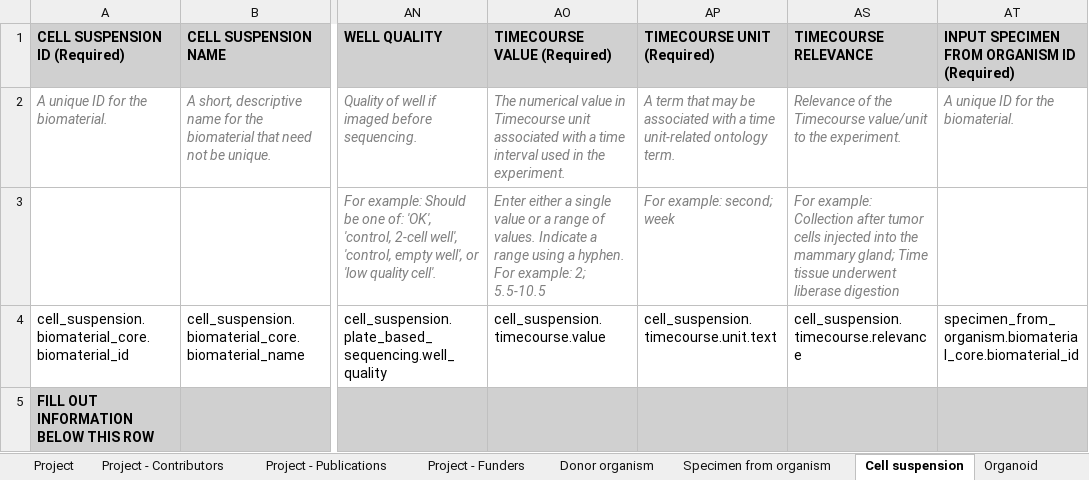
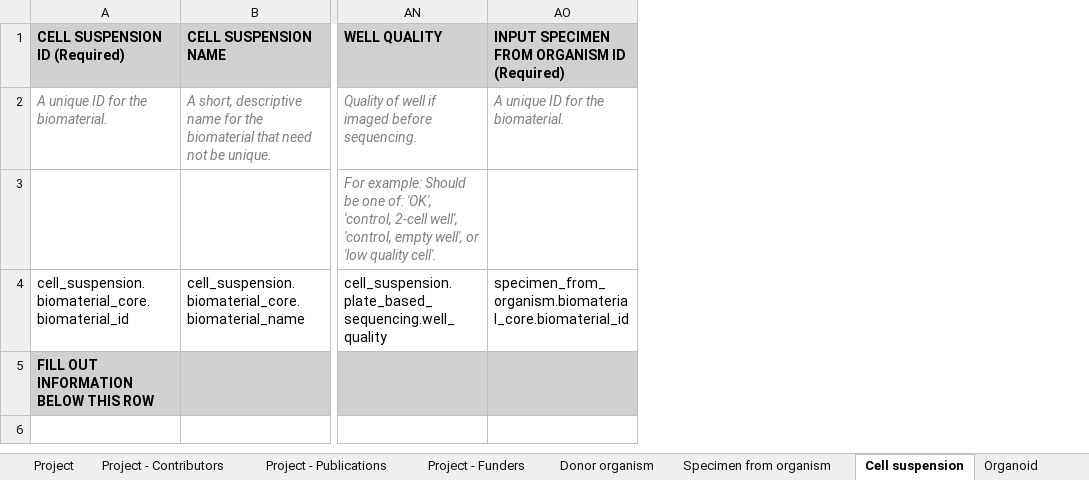
Before and after one commit to ebi-ait/geo_to_hca, an Excel workbook: template/hca_template.xlsx, sheet Cell suspension, drawn as a sheet; only a part is shown, gaps mark what is left out; values as stored, in another font and other column widths than the file's, no borders; the diff names each change by its address in the sheet, - before the commit and + after, or states it on an @@ line.

Commit message:
Remove redundant timecourse fields cell_suspension.timecourse.*

```diff
--- a/template/hca_template.xlsx (sheet Cell suspension)
+++ b/template/hca_template.xlsx (sheet Cell suspension)
-column AO (TIMECOURSE VALUE (Required)), rows 2-4: The numerical value in Timecourse unit associated with a time interval used in the experiment. | Enter either a single value or a range of values. Indicate a range using a hyphen. For example: 2; 5.5-10.5 | cell_suspension.timecourse.value
-column AP (TIMECOURSE UNIT (Required)), rows 2-4: A term that may be associated with a time unit-related ontology term. | For example: second; week | cell_suspension.timecourse.unit.text
-column AS (TIMECOURSE RELEVANCE), rows 2-4: Relevance of the Timecourse value/unit to the experiment. | For example: Collection after tumor cells injected into the mammary gland; Time tissue underwent liberase digestion | cell_suspension.timecourse.relevance
```
Also changed, not shown: hidden cells.
